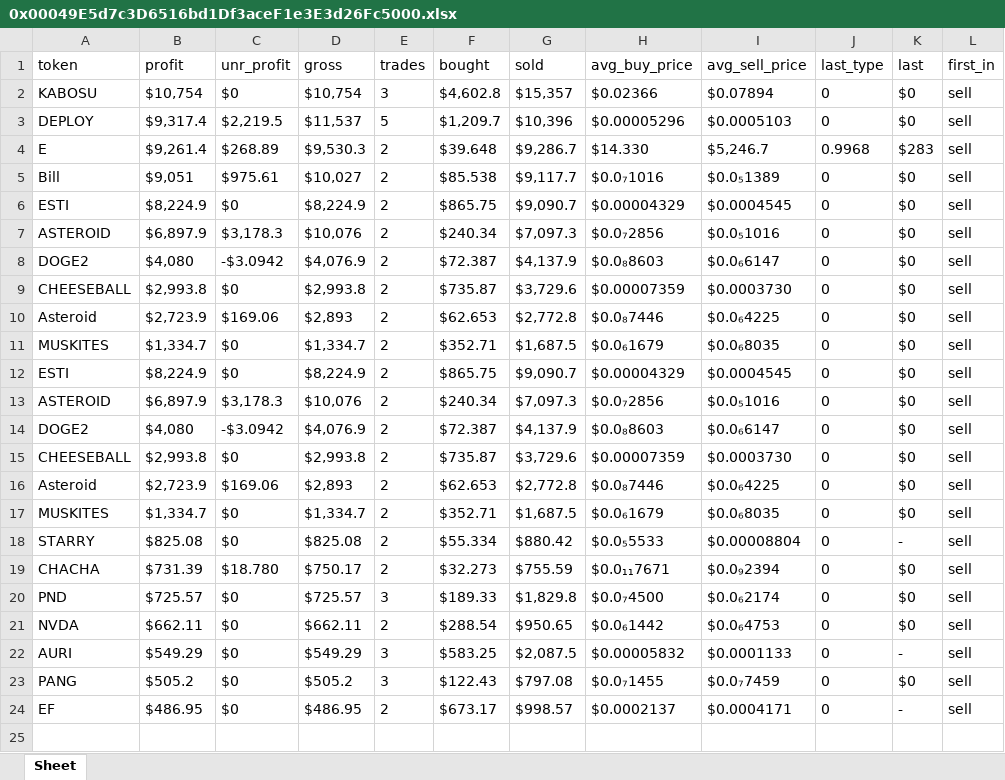
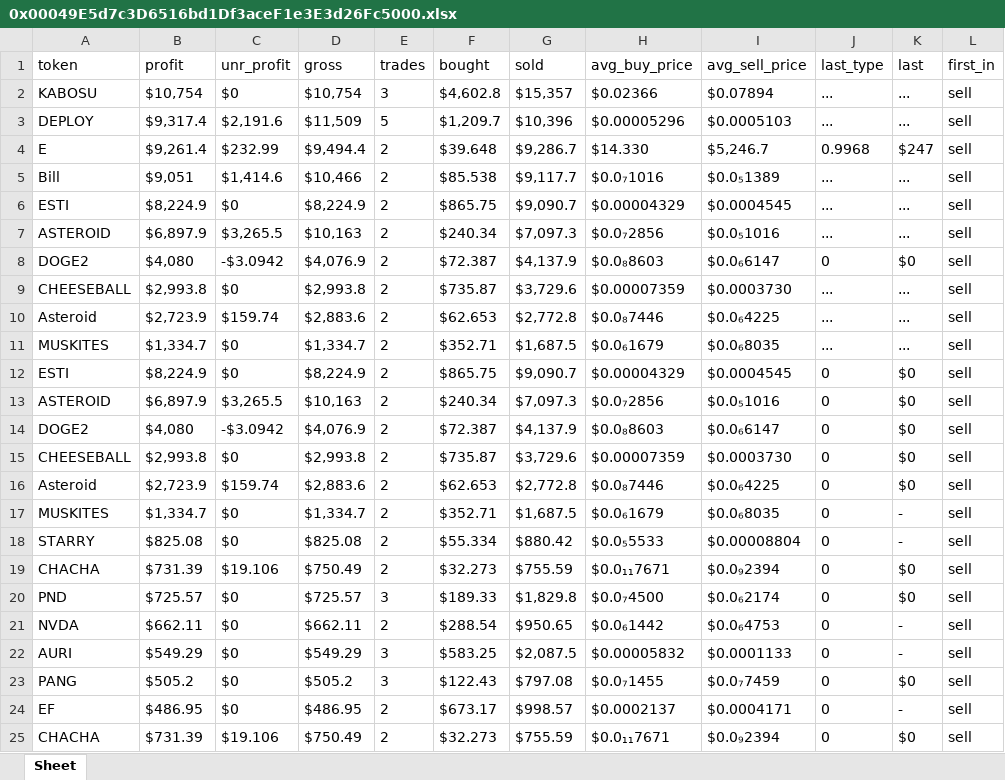
Before and after one commit to HeorhiiPotapov/cryptowalletbot, an Excel workbook: 0x00049E5d7c3D6516bd1Df3aceF1e3E3d26Fc5000.xlsx, sheet Sheet, drawn as a sheet; only a part is shown; values as stored, in another font and other column widths than the file's, no borders; removed rows and columns are numbered as before the commit, all else as after; the diff covers the shown part only; the diff names each change by its address in the sheet, - before the commit and + after, or states it on an @@ line.

```diff
--- a/0x00049E5d7c3D6516bd1Df3aceF1e3E3d26Fc5000.xlsx (sheet Sheet)
+++ b/0x00049E5d7c3D6516bd1Df3aceF1e3E3d26Fc5000.xlsx (sheet Sheet)
-J2:J3 (last_type): 0
+J2:J3 (last_type): ...
-K2:K3 (last): $0
+K2:K3 (last): ...
-C3 (unr_profit): $2,219.5
+C3 (unr_profit): $2,191.6
-D3 (gross): $11,537
+D3 (gross): $11,509
-C4 (unr_profit): $268.89
+C4 (unr_profit): $232.99
-D4 (gross): $9,530.3
+D4 (gross): $9,494.4
-K4 (last): $283
+K4 (last): $247
-C5 (unr_profit): $975.61
+C5 (unr_profit): $1,414.6
-D5 (gross): $10,027
+D5 (gross): $10,466
-J5 (last_type): 0
+J5 (last_type): ...
-K5 (last): $0
+K5 (last): ...
+row 6: ESTI | $8,224.9 | $0 | $8,224.9 | 2 | $865.75 | $9,090.7 | $0.00004329 | $0.0004545 | ... | ... | sell
+row 7: ASTEROID | $6,897.9 | $3,265.5 | $10,163 | 2 | $240.34 | $7,097.3 | $0.0₇2856 | $0.0₅1016 | ... | ... | sell
@@ row 14 moved to row 8: DOGE2 @@
+row 9: CHEESEBALL | $2,993.8 | $0 | $2,993.8 | 2 | $735.87 | $3,729.6 | $0.00007359 | $0.0003730 | ... | ... | sell
+row 10: Asteroid | $2,723.9 | $159.74 | $2,883.6 | 2 | $62.653 | $2,772.8 | $0.0₈7446 | $0.0₆4225 | ... | ... | sell
+row 11: MUSKITES | $1,334.7 | $0 | $1,334.7 | 2 | $352.71 | $1,687.5 | $0.0₆1679 | $0.0₆8035 | ... | ... | sell
-C13 (unr_profit): $3,178.3
+C13 (unr_profit): $3,265.5
-D13 (gross): $10,076
+D13 (gross): $10,163
-C16 (unr_profit): $169.06
+C16 (unr_profit): $159.74
-D16 (gross): $2,893
+D16 (gross): $2,883.6
-K17 (last): $0
+K17 (last): -
-row 12: ESTI | $8,224.9 | $0 | $8,224.9 | 2 | $865.75 | $9,090.7 | $0.00004329 | $0.0004545 | 0 | $0 | sell
-row 13: ASTEROID | $6,897.9 | $3,178.3 | $10,076 | 2 | $240.34 | $7,097.3 | $0.0₇2856 | $0.0₅1016 | 0 | $0 | sell
-row 15: CHEESEBALL | $2,993.8 | $0 | $2,993.8 | 2 | $735.87 | $3,729.6 | $0.00007359 | $0.0003730 | 0 | $0 | sell
-row 16: Asteroid | $2,723.9 | $169.06 | $2,893 | 2 | $62.653 | $2,772.8 | $0.0₈7446 | $0.0₆4225 | 0 | $0 | sell
-row 17: MUSKITES | $1,334.7 | $0 | $1,334.7 | 2 | $352.71 | $1,687.5 | $0.0₆1679 | $0.0₆8035 | 0 | $0 | sell
-C19 (unr_profit): $18.780
+C19 (unr_profit): $19.106
-D19 (gross): $750.17
+D19 (gross): $750.49
-K21 (last): $0
+K21 (last): -
+row 25: CHACHA | $731.39 | $19.106 | $750.49 | 2 | $32.273 | $755.59 | $0.0₁₁7671 | $0.0₉2394 | 0 | $0 | sell
```
Also changed, not shown: 12 added rows elsewhere in this sheet, 6 other files.
